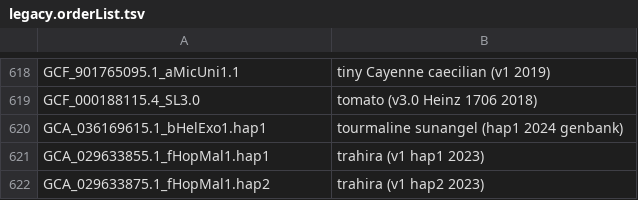
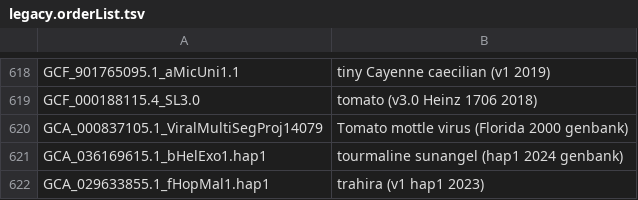
Before and after one commit to ucscGenomeBrowser/kent, a TSV file: src/hg/makeDb/doc/legacyAsmHub/legacy.orderList.tsv, drawn as a sheet; only a part is shown, gaps mark what is left out; the shorter side is filled out with more unchanged rows; the diff names each change by its address in the sheet, - before the commit and + after, or states it on an @@ line.

Commit message:
fixup a legacy assembly refs #29545

```diff
--- a/src/hg/makeDb/doc/legacyAsmHub/legacy.orderList.tsv
+++ b/src/hg/makeDb/doc/legacyAsmHub/legacy.orderList.tsv
+row 620: GCA_000837105.1_ViralMultiSegProj14079 | Tomato mottle virus (Florida 2000 genbank)
```
Also changed, not shown: 2 other files.
